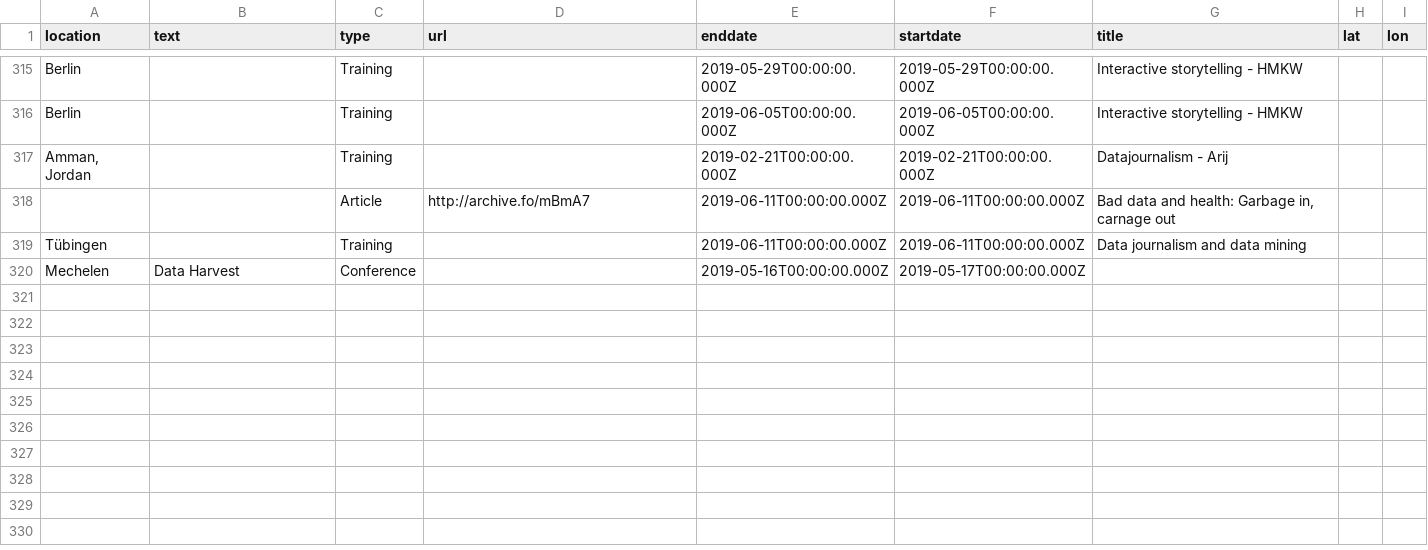
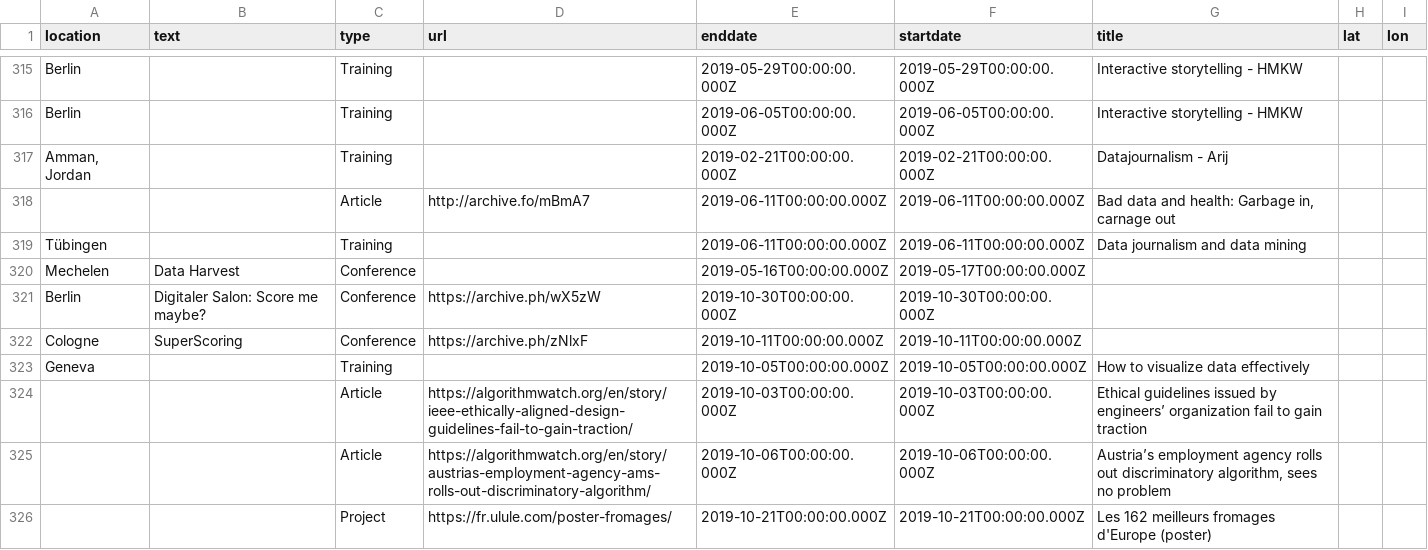
Before and after one commit to n-kb/n-kb.github.io, a CSV file: public/assets/events.csv, drawn as a sheet; only a part is shown, gaps mark what is left out; the diff names each change by its address in the sheet, - before the commit and + after, or states it on an @@ line.

Commit message:
added events

```diff
--- a/public/assets/events.csv
+++ b/public/assets/events.csv
+row 321: Berlin | Digitaler Salon: Score me maybe? | Conference | https://archive.ph/wX5zW | 2019-10-30T00:00:00.000Z | 2019-10-30T00:00:00.000Z
+row 322: Cologne | SuperScoring | Conference | https://archive.ph/zNlxF | 2019-10-11T00:00:00.000Z | 2019-10-11T00:00:00.000Z
+row 323: Geneva |  | Training |  | 2019-10-05T00:00:00.000Z | 2019-10-05T00:00:00.000Z | How to visualize data effectively
+row 324:  |  | Article | https://algorithmwatch.org/en/story/ieee-ethically-aligned-design-guidelines-fail-to-gain-traction/ | 2019-10-03T00:00:00.000Z | 2019-10-03T00:00:00.000Z | Ethical guidelines issued by engineers’ organization fail to gain traction
+row 325:  |  | Article | https://algorithmwatch.org/en/story/austrias-employment-agency-ams-rolls-out-discriminatory-algorithm/ | 2019-10-06T00:00:00.000Z | 2019-10-06T00:00:00.000Z | Austria’s employment agency rolls out discriminatory algorithm, sees no problem
+row 326:  |  | Project | https://fr.ulule.com/poster-fromages/ | 2019-10-21T00:00:00.000Z | 2019-10-21T00:00:00.000Z | Les 162 meilleurs fromages d'Europe (poster)
```
